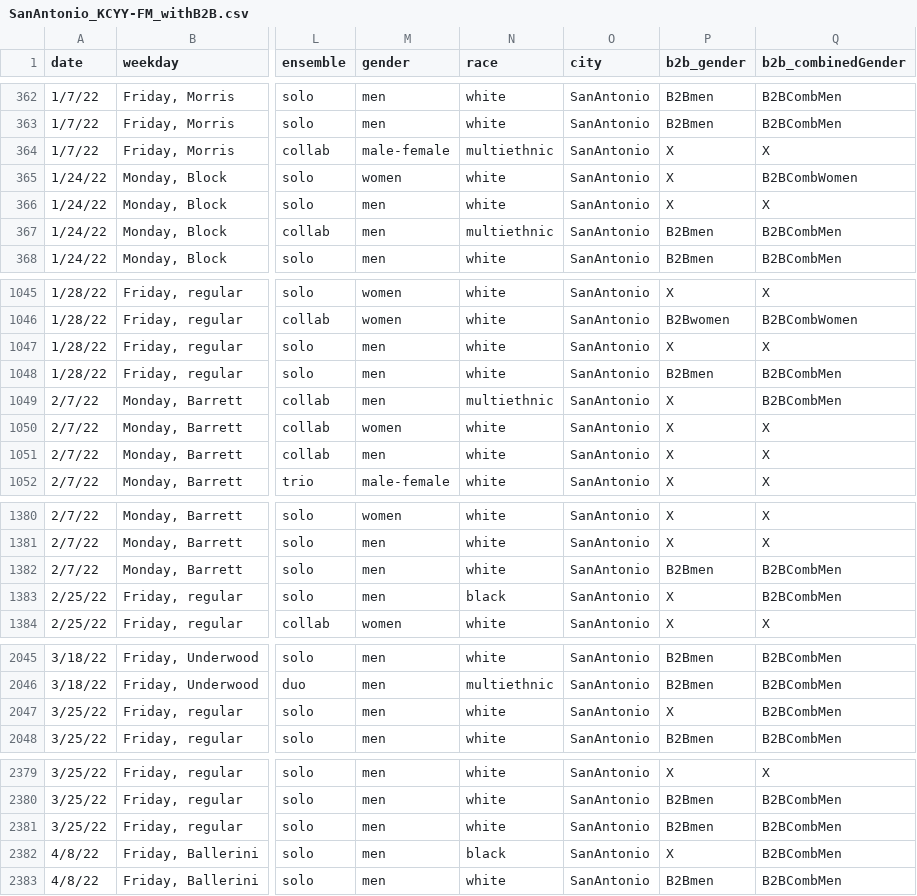
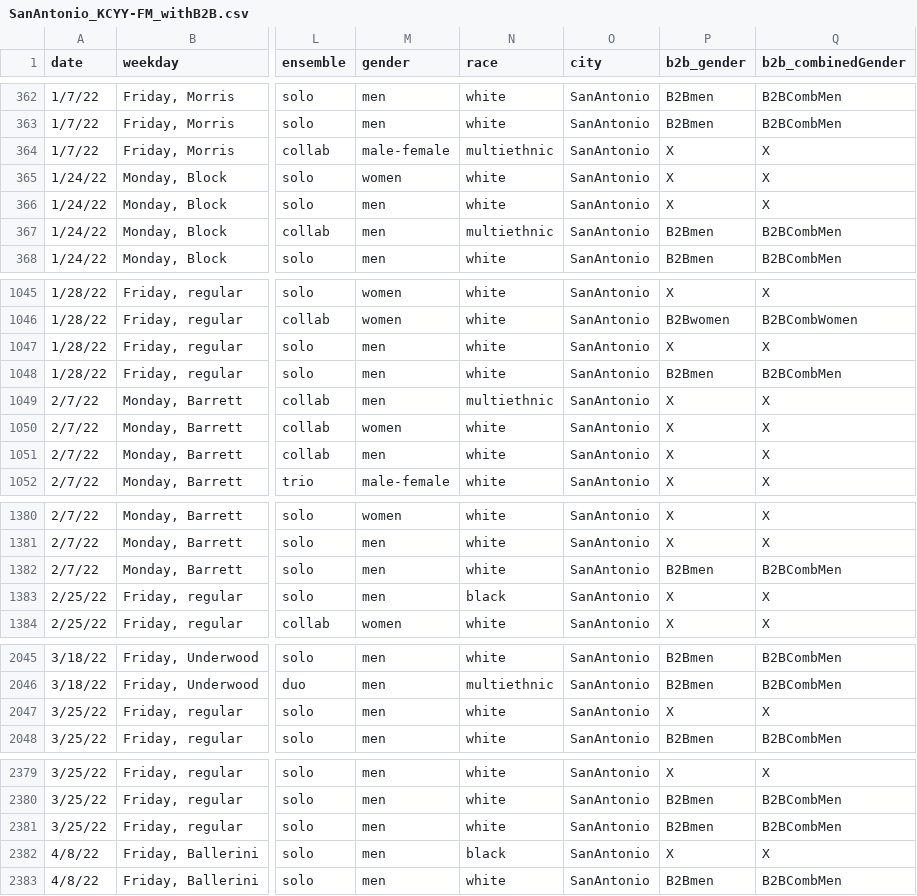
Before and after one commit to the-pudding/country-radio-viz, a CSV file: docs/assets/SanAntonio_KCYY-FM_withB2B.csv, drawn as a sheet; only a part is shown, gaps mark what is left out; the diff covers the shown part only; the diff names each change by its address in the sheet, - before the commit and + after, or states it on an @@ line.

```diff
--- a/docs/assets/SanAntonio_KCYY-FM_withB2B.csv
+++ b/docs/assets/SanAntonio_KCYY-FM_withB2B.csv
-Q365 (b2b_combinedGender): B2BCombWomen
+Q365 (b2b_combinedGender): X
-Q1049 (b2b_combinedGender): B2BCombMen
+Q1049 (b2b_combinedGender): X
-Q1383 (b2b_combinedGender): B2BCombMen
+Q1383 (b2b_combinedGender): X
-Q2047 (b2b_combinedGender): B2BCombMen
+Q2047 (b2b_combinedGender): X
-Q2382 (b2b_combinedGender): B2BCombMen
+Q2382 (b2b_combinedGender): X
```
Also changed, not shown: 10 edited cells elsewhere in this file, docs/assets/Austin_KASE-FM_withB2B.csv, docs/assets/Cincinnati_WUBE-FM_withB2B.csv, 30 other files.
